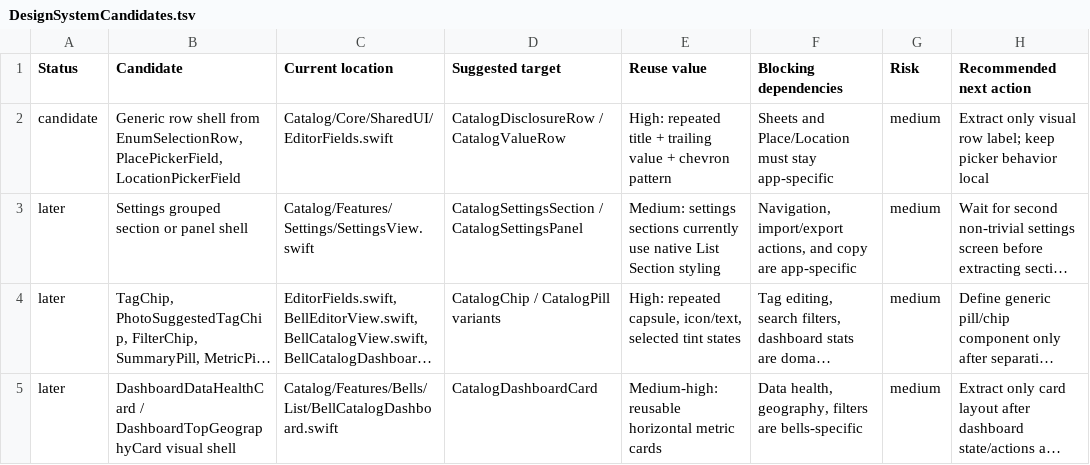
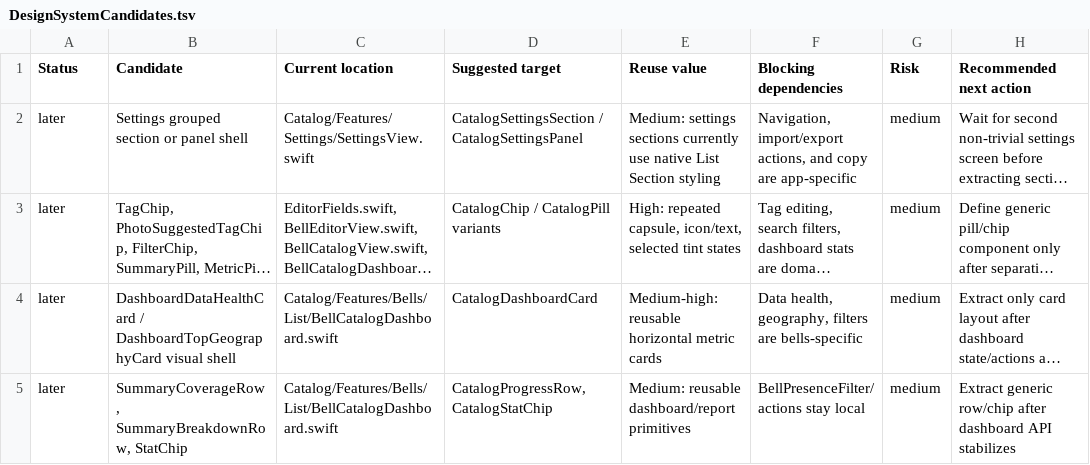
Before and after one commit to izipuho/Foliora, a TSV file: DesignSystemCandidates.tsv, drawn as a sheet; only a part is shown; the shorter side is filled out with more unchanged rows; long unchanged cells end in …; the diff names each change by its address in the sheet, - before the commit and + after, or states it on an @@ line.

Commit message:
extract generic disclosure row shell
- Add CatalogDisclosureRow as a presentation-only row shell in DesignSystem
- Replace repeated picker field labels with the shared disclosure row
- Keep picker sheets, bindings, navigation, and Place/Location semantics in the app target
- Remove the resolved row-shell candidate from the DesignSystem backlog

```diff
--- a/DesignSystemCandidates.tsv
+++ b/DesignSystemCandidates.tsv
-row 2: candidate | Generic row shell from EnumSelectionRow, PlacePickerField, LocationPickerField | Catalog/Core/SharedUI/EditorFields.swift | CatalogDisclosureRow / CatalogValueRow | High: repeated title + trailing value + chevron pattern | Sheets and Place/Location must stay app-specific | medium | Extract only visual row label; keep picker behavior local
```
Also changed, not shown: 2 other files.
